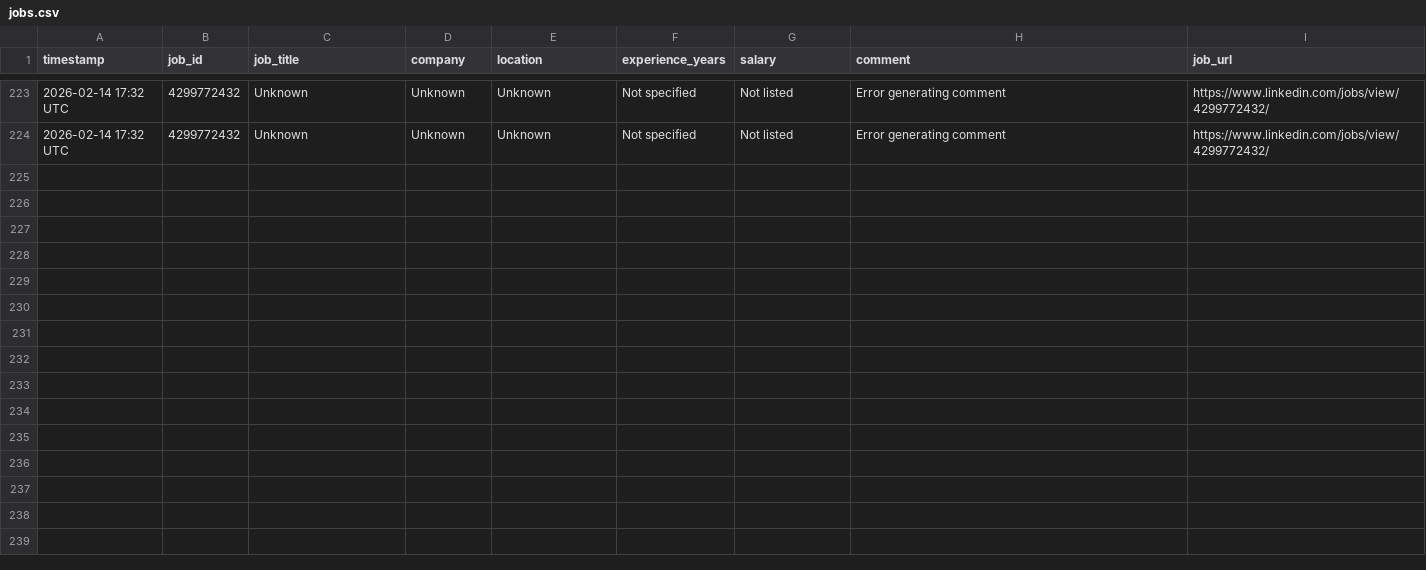
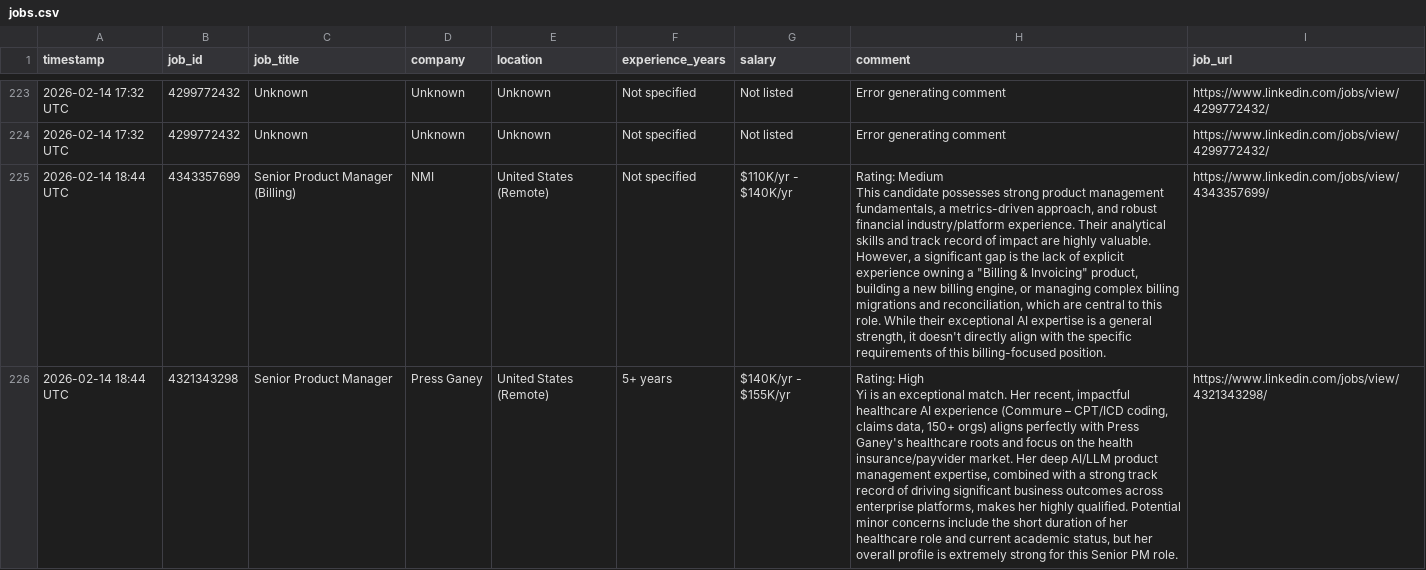
Before and after one commit to emmayisun/linkedin-job-tracker, a CSV file: jobs.csv, drawn as a sheet; only a part is shown, gaps mark what is left out; ↵ is a line break in a cell; the diff covers the shown part only; the diff names each change by its address in the sheet, - before the commit and + after, or states it on an @@ line.

```diff
--- a/jobs.csv
+++ b/jobs.csv
+row 225: 2026-02-14 18:44 UTC | 4343357699 | Senior Product Manager (Billing) | NMI | United States (Remote) | Not specified | $110K/yr - $140K/yr | Rating: Medium ↵ This candidate possesses strong product management fundamentals, a metrics-driven approach, and robust financial industry/platform experience. Their analytical skills and track record of impact are highly valuable. However, a significant gap is the lack of explicit experience owning a "Billing & Invoicing" product, building a new billing engine, or managing complex billing migrations and reconciliation, which are central to this role. While their exceptional AI expertise is a general strength, it doesn't directly align with the specific requirements of this billing-focused position. | https://www.linkedin.com/jobs/view/4343357699/
+row 226: 2026-02-14 18:44 UTC | 4321343298 | Senior Product Manager | Press Ganey | United States (Remote) | 5+ years | $140K/yr - $155K/yr | Rating: High ↵ Yi is an exceptional match. Her recent, impactful healthcare AI experience (Commure – CPT/ICD coding, claims data, 150+ orgs) aligns perfectly with Press Ganey's healthcare roots and focus on the health insurance/payvider market. Her deep AI/LLM product management expertise, combined with a strong track record of driving significant business outcomes across enterprise platforms, makes her highly qualified. Potential minor concerns include the short duration of her healthcare role and current academic status, but her overall profile is extremely strong for this Senior PM role. | https://www.linkedin.com/jobs/view/4321343298/
```
Also changed, not shown: 5 added rows elsewhere in this file.
